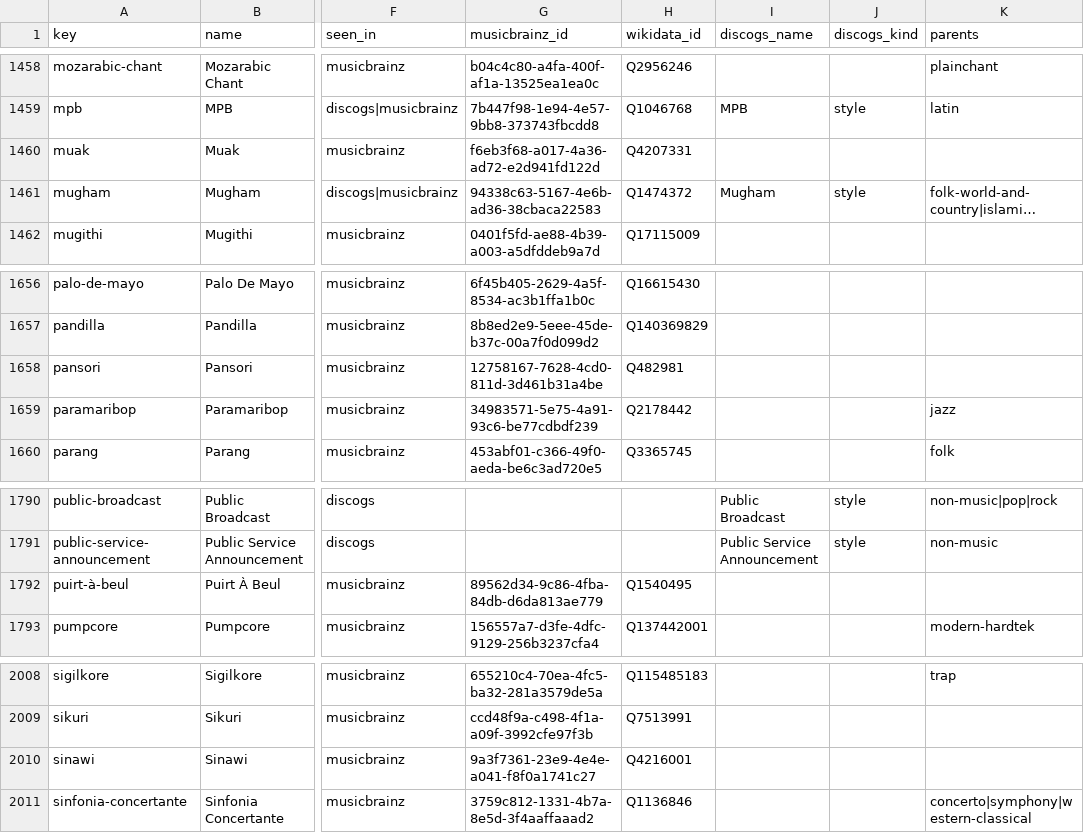
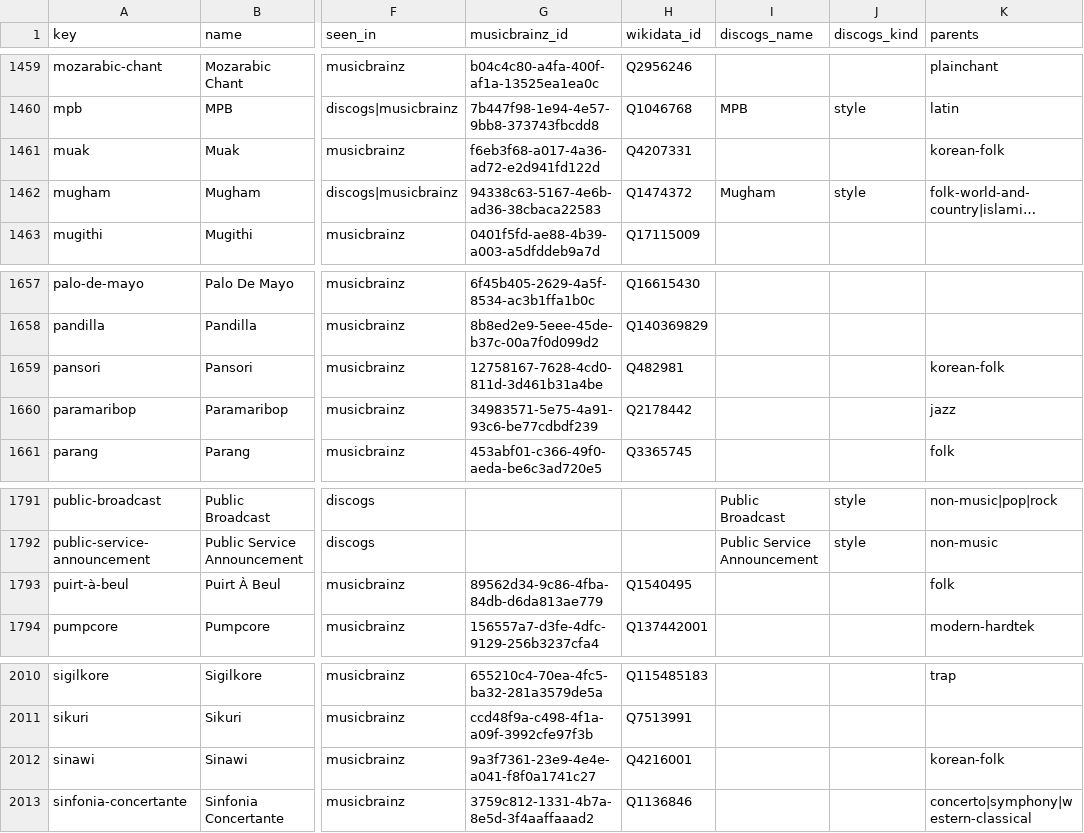
Before and after one commit to UniversalSyntropy/music-genre-taxonomy, a CSV file: data/nodes.csv, drawn as a sheet; only a part is shown, gaps mark what is left out; long unchanged cells end in …; addresses are those after the commit; the diff covers the shown part only; the diff names each change by its address in the sheet, - before the commit and + after, or states it on an @@ line.

```diff
--- a/data/nodes.csv
+++ b/data/nodes.csv
-K1461 (parents): (empty)
+K1461 (parents): korean-folk
-K1659 (parents): (empty)
+K1659 (parents): korean-folk
-K1793 (parents): (empty)
+K1793 (parents): folk
-K2012 (parents): (empty)
+K2012 (parents): korean-folk
```
Also changed, not shown: 3 added rows and 3 edited cells elsewhere in this file, data/aliases.csv, data/links.csv, 13 other files.
